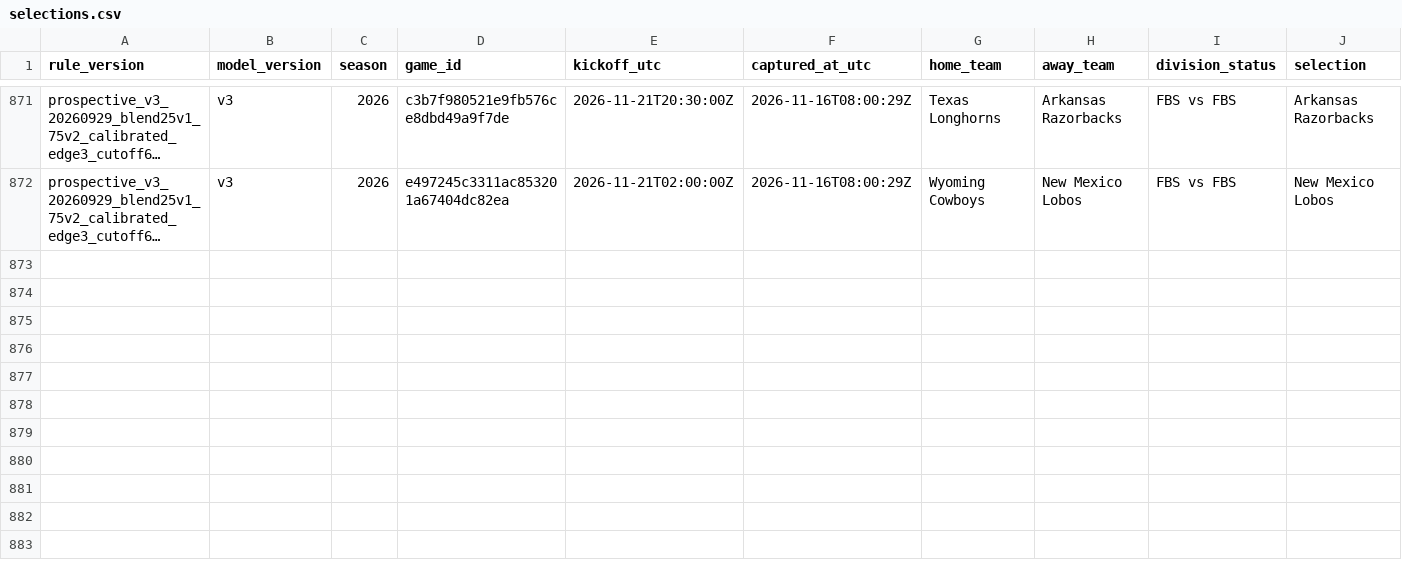
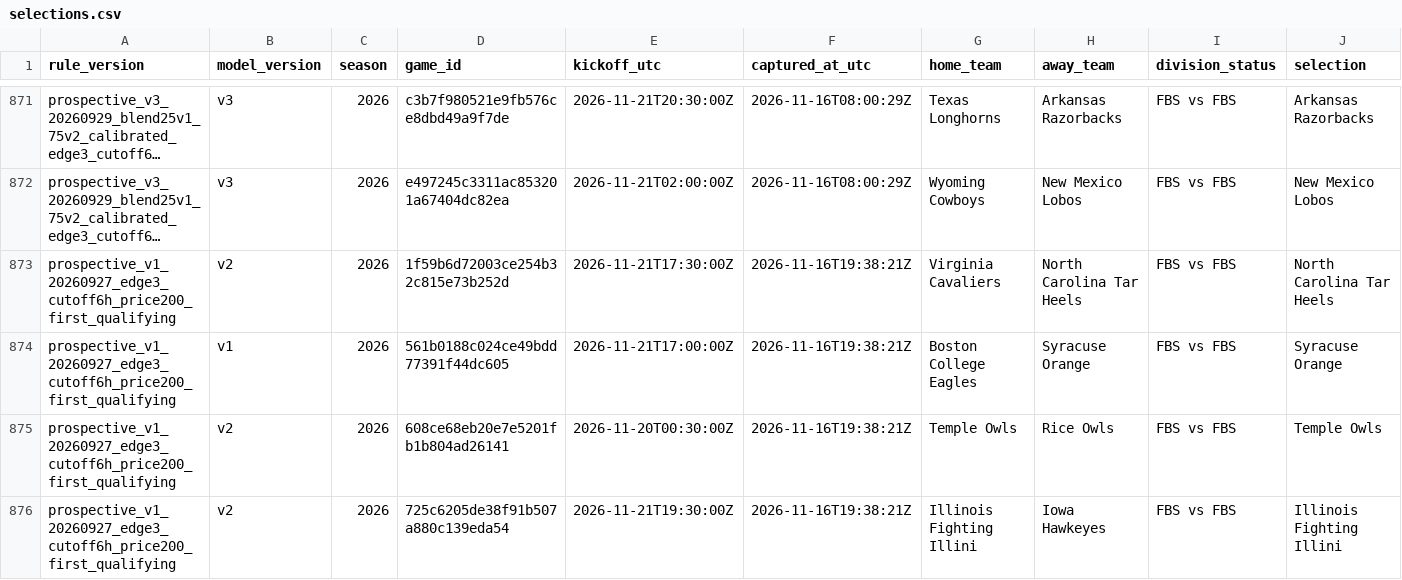
Before and after one commit to JarzCFB/codi-cfb-dashboard, a CSV file: prospective/selections.csv, drawn as a sheet; only a part is shown, gaps mark what is left out; long unchanged cells end in …; rows hold the shown columns only; the diff covers the shown part only; the diff names each change by its address in the sheet, - before the commit and + after, or states it on an @@ line.

```diff
--- a/prospective/selections.csv
+++ b/prospective/selections.csv
+row 873: prospective_v1_20260927_edge3_cutoff6h_price200_first_qualifying | v2 | 2026 | 1f59b6d72003ce254b32c815e73b252d | 2026-11-21T17:30:00Z | 2026-11-16T19:38:21Z | Virginia Cavaliers | North Carolina Tar Heels | FBS vs FBS | North Carolina Tar Heels
+row 874: prospective_v1_20260927_edge3_cutoff6h_price200_first_qualifying | v1 | 2026 | 561b0188c024ce49bdd77391f44dc605 | 2026-11-21T17:00:00Z | 2026-11-16T19:38:21Z | Boston College Eagles | Syracuse Orange | FBS vs FBS | Syracuse Orange
+row 875: prospective_v1_20260927_edge3_cutoff6h_price200_first_qualifying | v2 | 2026 | 608ce68eb20e7e5201fb1b804ad26141 | 2026-11-20T00:30:00Z | 2026-11-16T19:38:21Z | Temple Owls | Rice Owls | FBS vs FBS | Temple Owls
+row 876: prospective_v1_20260927_edge3_cutoff6h_price200_first_qualifying | v2 | 2026 | 725c6205de38f91b507a880c139eda54 | 2026-11-21T19:30:00Z | 2026-11-16T19:38:21Z | Illinois Fighting Illini | Iowa Hawkeyes | FBS vs FBS | Illinois Fighting Illini
```
Also changed, not shown: 4 added rows elsewhere in this file, prospective/v3_pregame_agreement.csv, reports/v3_upcoming_line_watchlist.csv, 5 other files.
